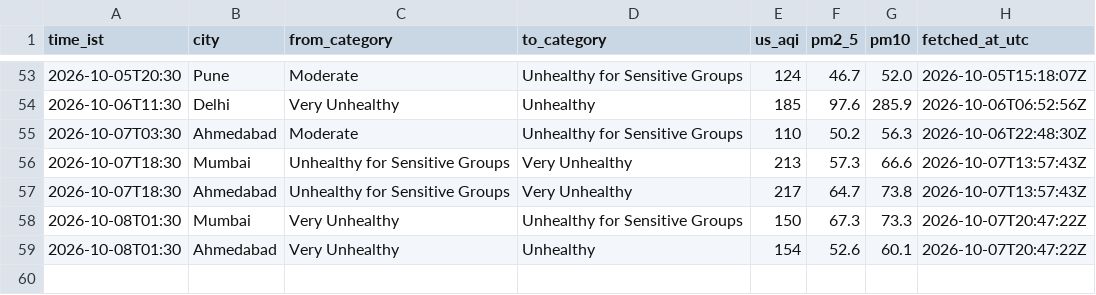
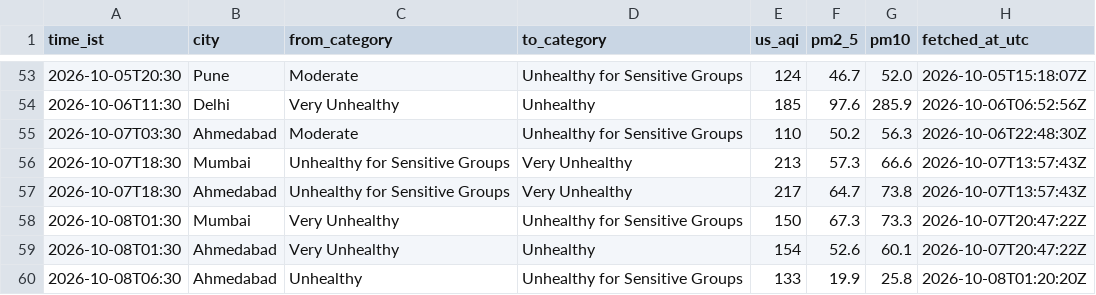
Before and after one commit to Georgian-86/india-aqi-tracker, a CSV file: data/aqi_events.csv, drawn as a sheet; only a part is shown, gaps mark what is left out; the diff names each change by its address in the sheet, - before the commit and + after, or states it on an @@ line.

Commit message:
data: AQI change 2026-10-08 06:30 IST: Ahmedabad → Unhealthy for Sensitive Groups

```diff
--- a/data/aqi_events.csv
+++ b/data/aqi_events.csv
+row 60: 2026-10-08T06:30 | Ahmedabad | Unhealthy | Unhealthy for Sensitive Groups | 133 | 19.9 | 25.8 | 2026-10-08T01:20:20Z
```
